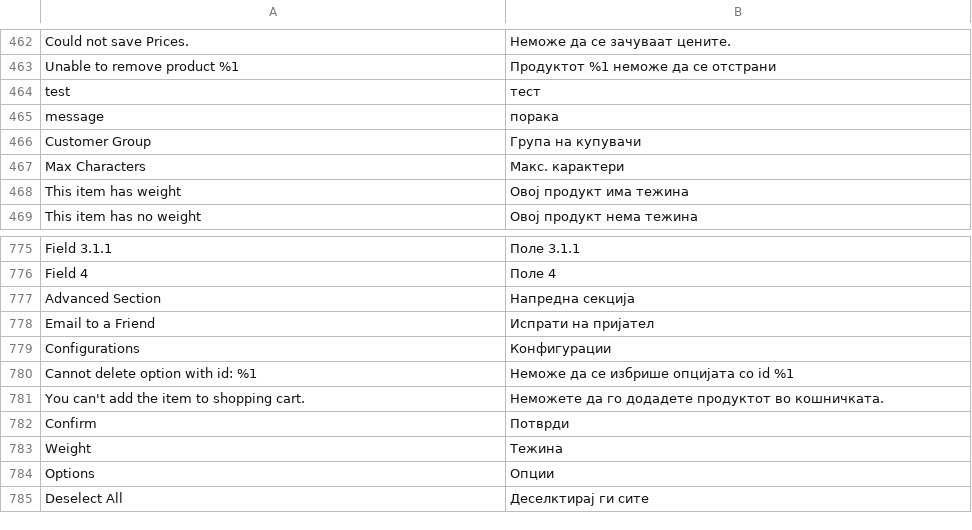
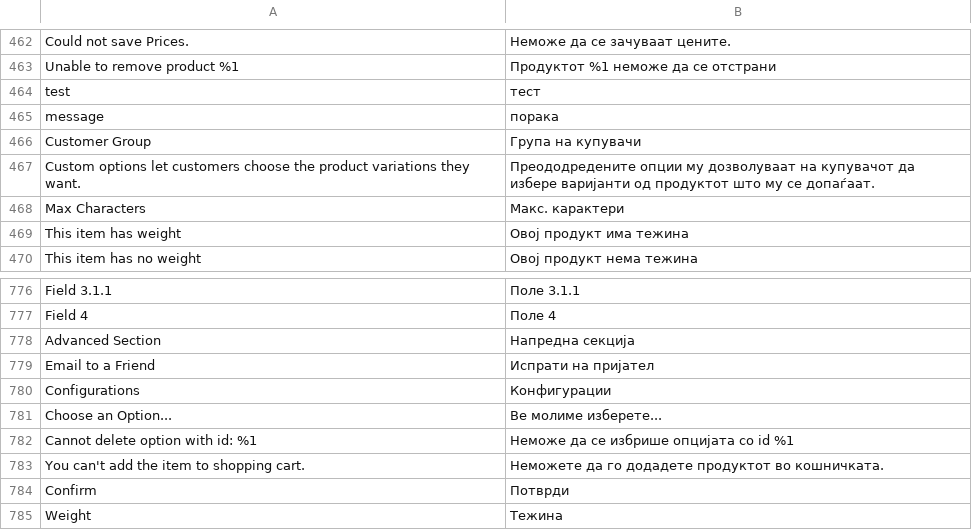
Before and after one commit to magento-l10n/language-mk_MK, a CSV file: mk_MK.csv, drawn as a sheet; only a part is shown, gaps mark what is left out; the shorter side is filled out with more unchanged rows; the diff names each change by its address in the sheet, - before the commit and + after, or states it on an @@ line.

Commit message:
Updating translations from Crowdin.

```diff
--- a/mk_MK.csv
+++ b/mk_MK.csv
+row 467: Custom options let customers choose the product variations they want. | Преододредените опции му дозволуваат на купувачот да избере варијанти од продуктот што му се допаѓаат.
+row 781: Choose an Option... | Ве молиме изберете...
```
Also changed, not shown: 1 other file.
